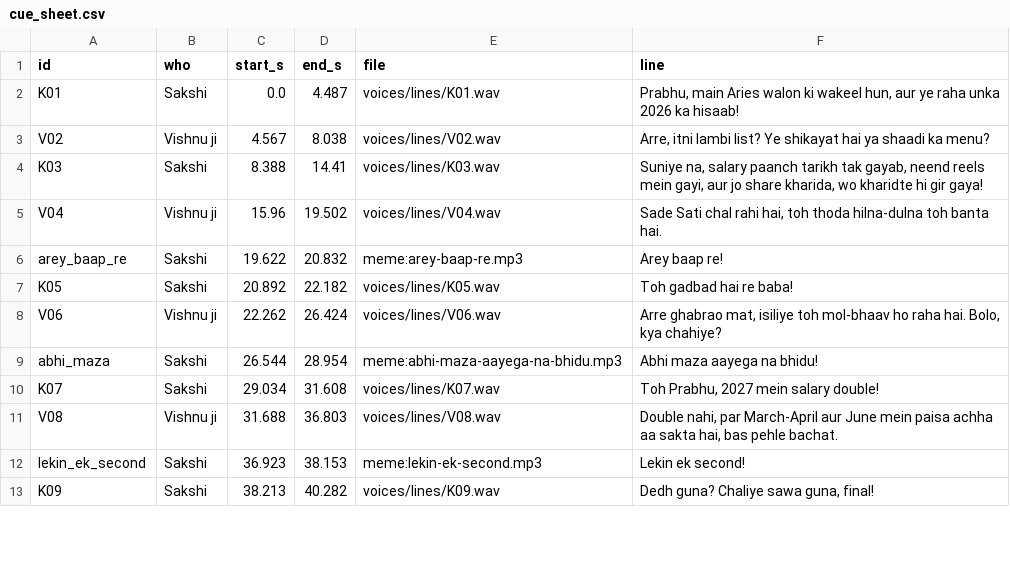
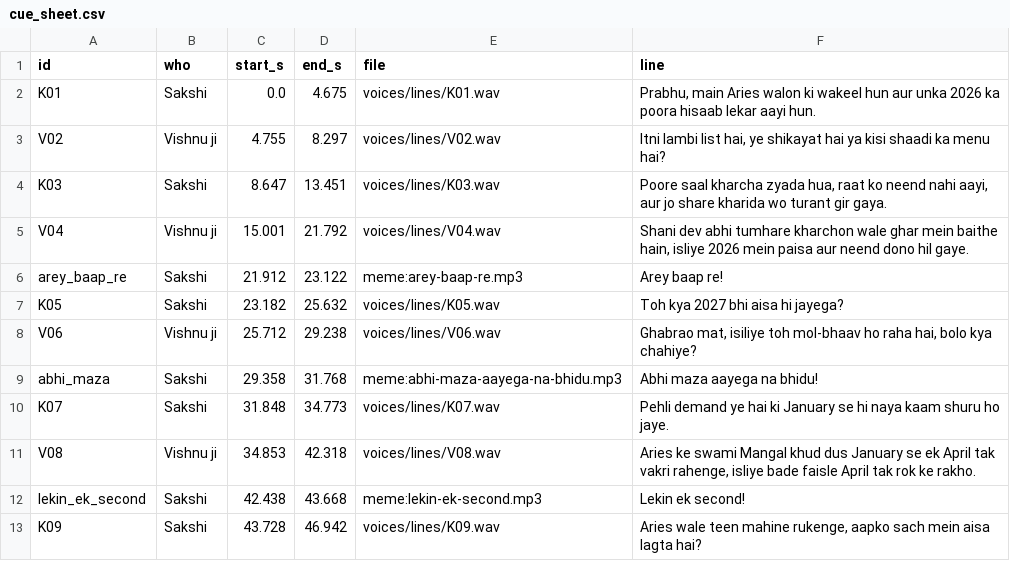
Before and after one commit to ashish91aggarwal-alt/AI, a CSV file: tarot-talk/videos/molbhav-aries/voices/cue_sheet.csv, drawn as a sheet; only a part is shown; the diff covers the shown part only.

```diff
--- a/tarot-talk/videos/molbhav-aries/voices/cue_sheet.csv
+++ b/tarot-talk/videos/molbhav-aries/voices/cue_sheet.csv
@@ -1,13 +1,13 @@
 id,who,start_s,end_s,file,line
-K01,Sakshi,0.0,4.487,voices/lines/K01.wav,"Prabhu, main Aries walon ki wakeel hun, aur ye raha unka 2026 ka hisaab!"
-V02,Vishnu ji,4.567,8.038,voices/lines/V02.wav,"Arre, itni lambi list? Ye shikayat hai ya shaadi ka menu?"
-K03,Sakshi,8.388,14.41,voices/lines/K03.wav,"Suniye na, salary paanch tarikh tak gayab, neend reels mein gayi, aur jo share kharida, wo kharidte hi gir gaya!"
-V04,Vishnu ji,15.96,19.502,voices/lines/V04.wav,"Sade Sati chal rahi hai, toh thoda hilna-dulna toh banta hai."
-arey_baap_re,Sakshi,19.622,20.832,meme:arey-baap-re.mp3,Arey baap re!
-K05,Sakshi,20.892,22.182,voices/lines/K05.wav,Toh gadbad hai re baba!
-V06,Vishnu ji,22.262,26.424,voices/lines/V06.wav,"Arre ghabrao mat, isiliye toh mol-bhaav ho raha hai. Bolo, kya chahiye?"
-abhi_maza,Sakshi,26.544,28.954,meme:abhi-maza-aayega-na-bhidu.mp3,Abhi maza aayega na bhidu!
-K07,Sakshi,29.034,31.608,voices/lines/K07.wav,"Toh Prabhu, 2027 mein salary double!"
-V08,Vishnu ji,31.688,36.803,voices/lines/V08.wav,"Double nahi, par March-April aur June mein paisa achha aa sakta hai, bas pehle bachat."
-lekin_ek_second,Sakshi,36.923,38.153,meme:lekin-ek-second.mp3,Lekin ek second!
-K09,Sakshi,38.213,40.282,voices/lines/K09.wav,"Dedh guna? Chaliye sawa guna, final!"
+K01,Sakshi,0.0,4.675,voices/lines/K01.wav,"Prabhu, main Aries walon ki wakeel hun aur unka 2026 ka poora hisaab lekar aayi hun."
+V02,Vishnu ji,4.755,8.297,voices/lines/V02.wav,"Itni lambi list hai, ye shikayat hai ya kisi shaadi ka menu hai?"
+K03,Sakshi,8.647,13.451,voices/lines/K03.wav,"Poore saal kharcha zyada hua, raat ko neend nahi aayi, aur jo share kharida wo turant gir gaya."
+V04,Vishnu ji,15.001,21.792,voices/lines/V04.wav,"Shani dev abhi tumhare kharchon wale ghar mein baithe hain, isliye 2026 mein paisa aur neend dono hil gaye."
+arey_baap_re,Sakshi,21.912,23.122,meme:arey-baap-re.mp3,Arey baap re!
+K05,Sakshi,23.182,25.632,voices/lines/K05.wav,Toh kya 2027 bhi aisa hi jayega?
+V06,Vishnu ji,25.712,29.238,voices/lines/V06.wav,"Ghabrao mat, isiliye toh mol-bhaav ho raha hai, bolo kya chahiye?"
+abhi_maza,Sakshi,29.358,31.768,meme:abhi-maza-aayega-na-bhidu.mp3,Abhi maza aayega na bhidu!
+K07,Sakshi,31.848,34.773,voices/lines/K07.wav,Pehli demand ye hai ki January se hi naya kaam shuru ho jaye.
+V08,Vishnu ji,34.853,42.318,voices/lines/V08.wav,"Aries ke swami Mangal khud dus January se ek April tak vakri rahenge, isliye bade faisle April tak rok ke rakho."
+lekin_ek_second,Sakshi,42.438,43.668,meme:lekin-ek-second.mp3,Lekin ek second!
+K09,Sakshi,43.728,46.942,voices/lines/K09.wav,"Aries wale teen mahine rukenge, aapko sach mein aisa lagta hai?"
```
Also changed, not shown: 6 added rows, 8 removed rows and 18 edited cells elsewhere in this file, 37 other files.
